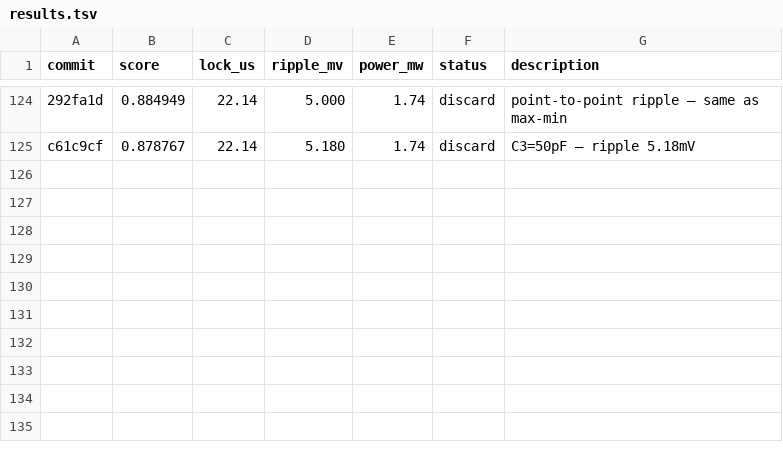
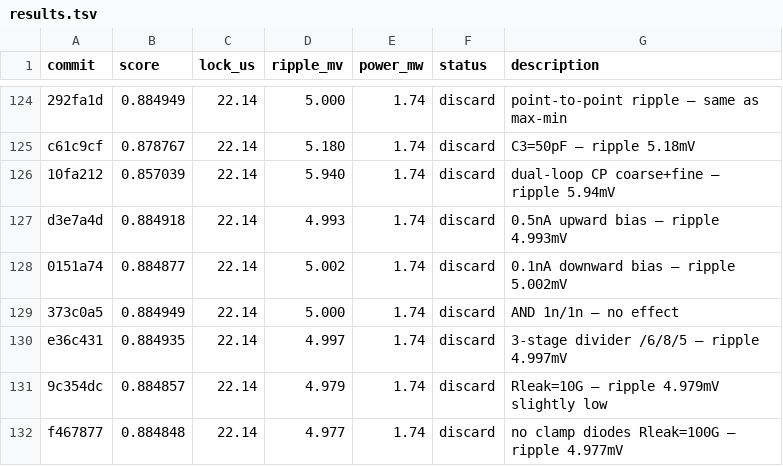
Before and after one commit to edonD/pll-challenge, a TSV file: results.tsv, drawn as a sheet; only a part is shown, gaps mark what is left out; the diff names each change by its address in the sheet, - before the commit and + after, or states it on an @@ line.

Commit message:
results: log experiments #126-132

```diff
--- a/results.tsv
+++ b/results.tsv
+row 126: 10fa212 | 0.857039 | 22.14 | 5.940 | 1.74 | discard | dual-loop CP coarse+fine — ripple 5.94mV
+row 127: d3e7a4d | 0.884918 | 22.14 | 4.993 | 1.74 | discard | 0.5nA upward bias — ripple 4.993mV
+row 128: 0151a74 | 0.884877 | 22.14 | 5.002 | 1.74 | discard | 0.1nA downward bias — ripple 5.002mV
+row 129: 373c0a5 | 0.884949 | 22.14 | 5.000 | 1.74 | discard | AND 1n/1n — no effect
+row 130: e36c431 | 0.884935 | 22.14 | 4.997 | 1.74 | discard | 3-stage divider /6/8/5 — ripple 4.997mV
+row 131: 9c354dc | 0.884857 | 22.14 | 4.979 | 1.74 | discard | Rleak=10G — ripple 4.979mV slightly low
+row 132: f467877 | 0.884848 | 22.14 | 4.977 | 1.74 | discard | no clamp diodes Rleak=100G — ripple 4.977mV
```
Also changed, not shown: 1 other file.
